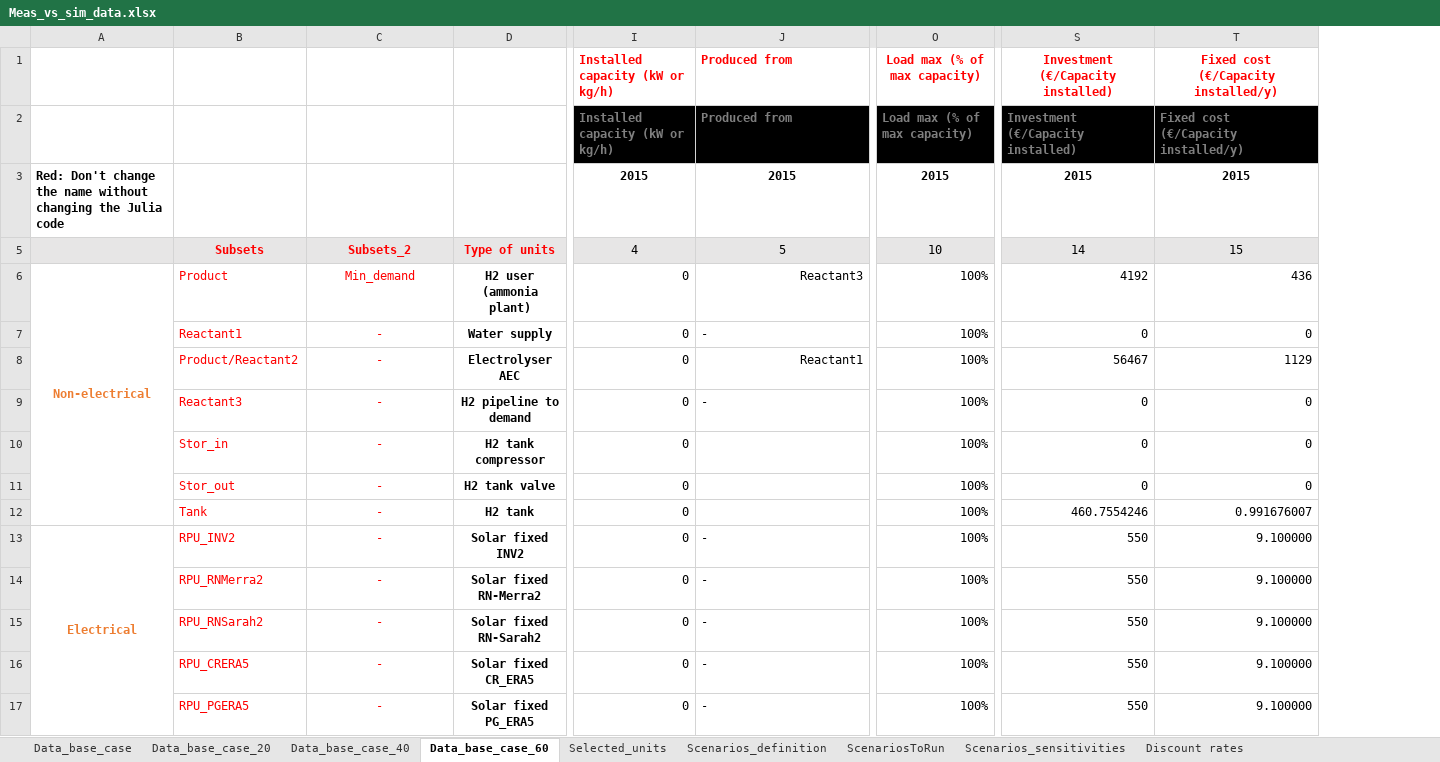
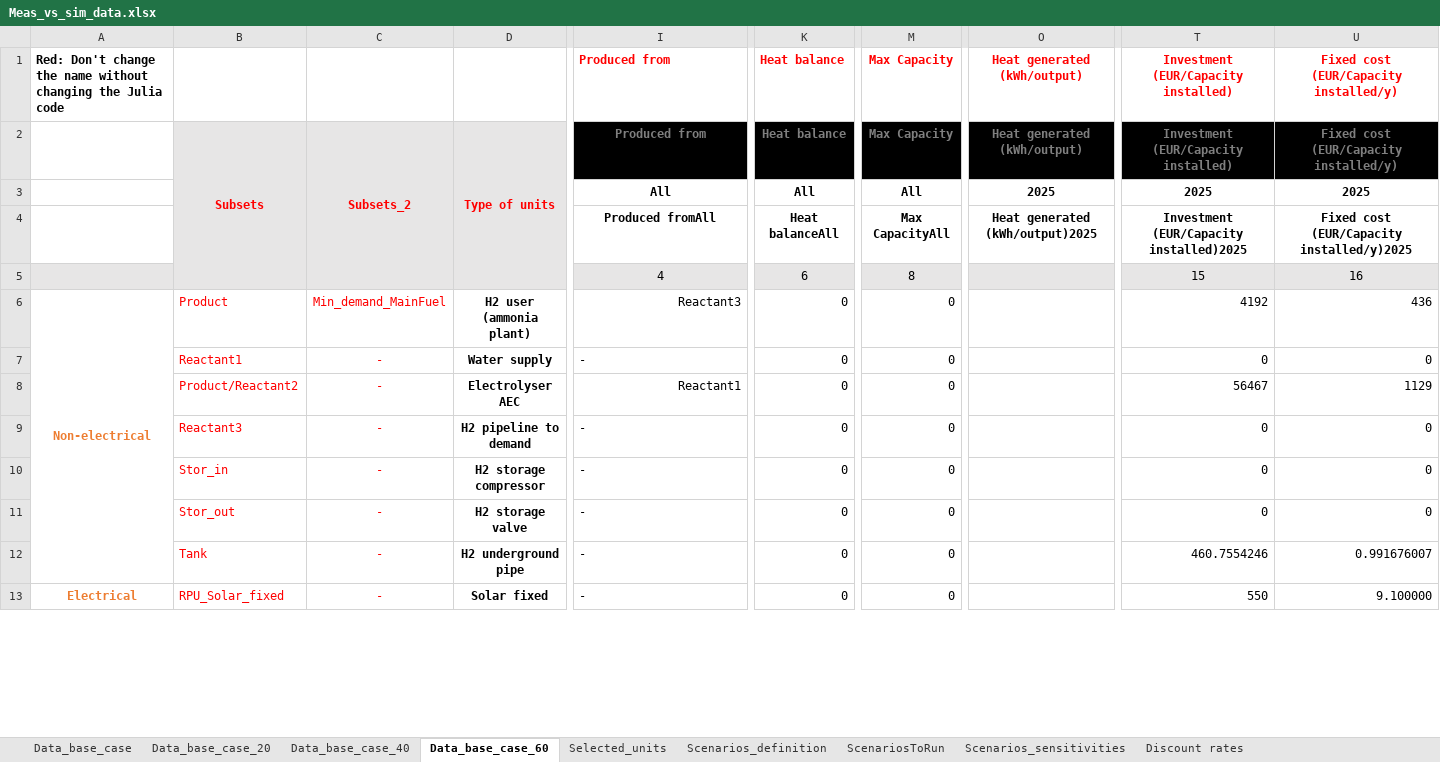
Before and after one commit to njbca/OptiPlant, an Excel workbook: Base/Data/Inputs/Meas_vs_sim_data.xlsx, sheet Data_base_case_60, drawn as a sheet; only a part is shown, gaps mark what is left out; values as stored, in another font and other column widths than the file's, no borders; removed rows and columns are numbered as before the commit, all else as after; rows hold the shown columns only; the diff covers the shown part only; the diff names each change by its address in the sheet, - before the commit and + after, or states it on an @@ line.

Commit message:
Update Meas_vs_Sim paper
The code, README, input files and results file were added/modified to leave the possibility to use various simulation tools or measured data for power profiles

```diff
--- a/Base/Data/Inputs/Meas_vs_sim_data.xlsx (sheet Data_base_case_60)
+++ b/Base/Data/Inputs/Meas_vs_sim_data.xlsx (sheet Data_base_case_60)
-column I (Installed capacity (kW or kg/h)), row 2: Installed capacity (kW or kg/h); rows 6-13: all 0
+column K (Heat balance), row 2: Heat balance; rows 6-13: all 0
+column M (Max Capacity), row 2: Max Capacity; rows 6-13: all 0
+column O (Heat generated (kWh/output)), row 2: Heat generated (kWh/output)
-column O (Load max (% of max capacity)), row 2: Load max (% of max capacity); rows 6-13: all 100%
-A1: (empty)
+A1: Red: Don't change the name without changing the Julia code
-T1: Investment (€/Capacity installed)
+T1: Investment (EUR/Capacity installed)
-U1: Fixed cost (€/Capacity installed/y)
+U1: Fixed cost (EUR/Capacity installed/y)
-B2: (empty)
+B2: Subsets
-B2:D2 fill: none
+B2:D2 fill: #E7E6E6
+B2:B5 merged
-C2: (empty)
+C2: Subsets_2
+C2:C5 merged
-D2: (empty)
+D2: Type of units
+D2:D5 merged
-I2 alignment: left
+I2 alignment: center
-T2:U2 alignment: left
+T2:U2 alignment: center
-T2: Investment (€/Capacity installed)
+T2: Investment (EUR/Capacity installed)
-U2: Fixed cost (€/Capacity installed/y)
+U2: Fixed cost (EUR/Capacity installed/y)
-row 3: Red: Don't change the name without changing the Julia code |  |  |  | 2015 | 2015 | 2015 | 2015 | 2015
-row 5:  | Subsets | Subsets_2 | Type of units | 4 | 5 | 10 | 14 | 15
+row 3:  |  |  |  | All | All | All | 2025 | 2025 | 2025
+row 4:  |  |  |  | Produced fromAll | Heat balanceAll | Max CapacityAll | Heat generated (kWh/output)2025 | Investment (EUR/Capacity installed)2025 | Fixed cost (EUR/Capacity installed/y)2025
+row 5:  |  |  |  | 4 | 6 | 8 |  | 15 | 16
-C6: Min_demand
+C6: Min_demand_MainFuel
-D10: H2 tank compressor
+D10: H2 storage compressor
-I10:I12 (Produced from): (empty)
+I10:I12 (Produced from): -
-D11: H2 tank valve
+D11: H2 storage valve
-D12: H2 tank
+D12: H2 underground pipe
-B13: RPU_INV2
+B13: RPU_Solar_fixed
-D13: Solar fixed INV2
+D13: Solar fixed
-row 14:  | RPU_RNMerra2 | - | Solar fixed RN-Merra2 | 0 | - | 100% | 550 | 9.100000
-row 15:  | RPU_RNSarah2 | - | Solar fixed RN-Sarah2 | 0 | - | 100% | 550 | 9.100000
-row 16:  | RPU_CRERA5 | - | Solar fixed CR_ERA5 | 0 | - | 100% | 550 | 9.100000
-row 17:  | RPU_PGERA5 | - | Solar fixed PG_ERA5 | 0 | - | 100% | 550 | 9.100000
```
Also changed, not shown: 2 removed rows, 13 edited cells and cell formats elsewhere in this sheet, sheet ScenariosToRun, sheet Data_base_case_40, sheet Data_base_case_20, sheet Scenarios_sensitivities, sheet Discount rates, formulas that keep their value, hidden cells, 10 other files.
